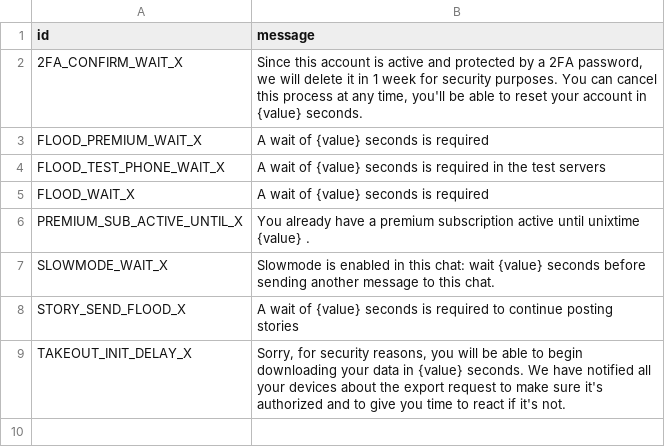
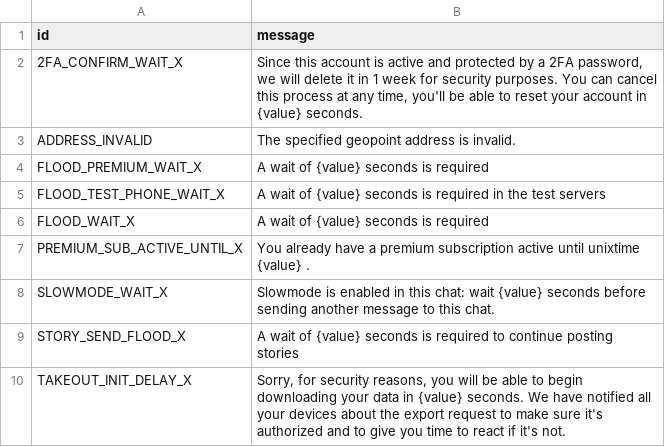
Before and after one commit to TelegramPlayground/PyroTGFork, a TSV file: compiler/errors/source/420_FLOOD.tsv, drawn as a sheet.

```diff
--- a/compiler/errors/source/420_FLOOD.tsv
+++ b/compiler/errors/source/420_FLOOD.tsv
@@ -2,2 +2,3 @@ id	message
 2FA_CONFIRM_WAIT_X	Since this account is active and protected by a 2FA password, we will delete it in 1 week for security purposes. You can cancel this process at any time, you'll be able to reset your account in {value} seconds.
+ADDRESS_INVALID	The specified geopoint address is invalid.
 FLOOD_PREMIUM_WAIT_X	A wait of {value} seconds is required
```
Also changed, not shown: compiler/errors/source/400_BAD_REQUEST.tsv, compiler/errors/source/403_FORBIDDEN.tsv, 1 other file.
